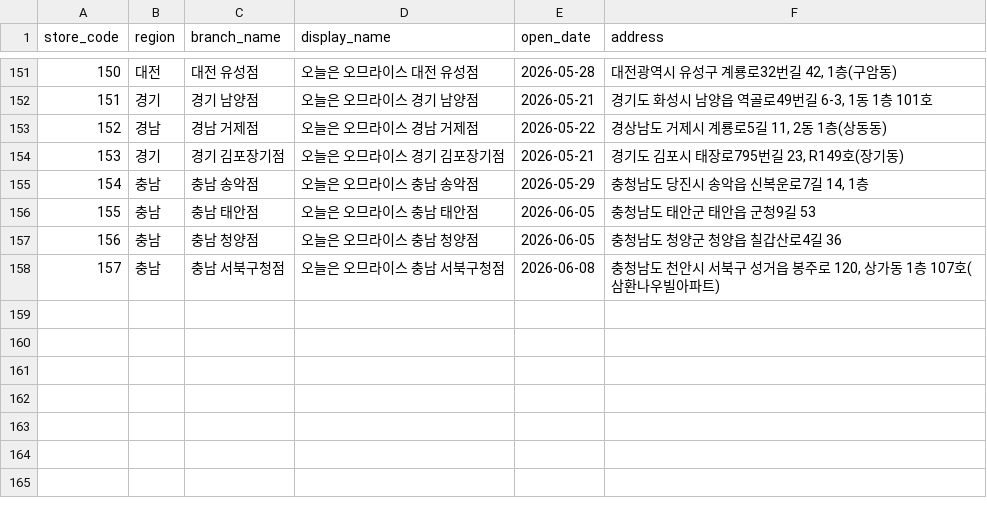
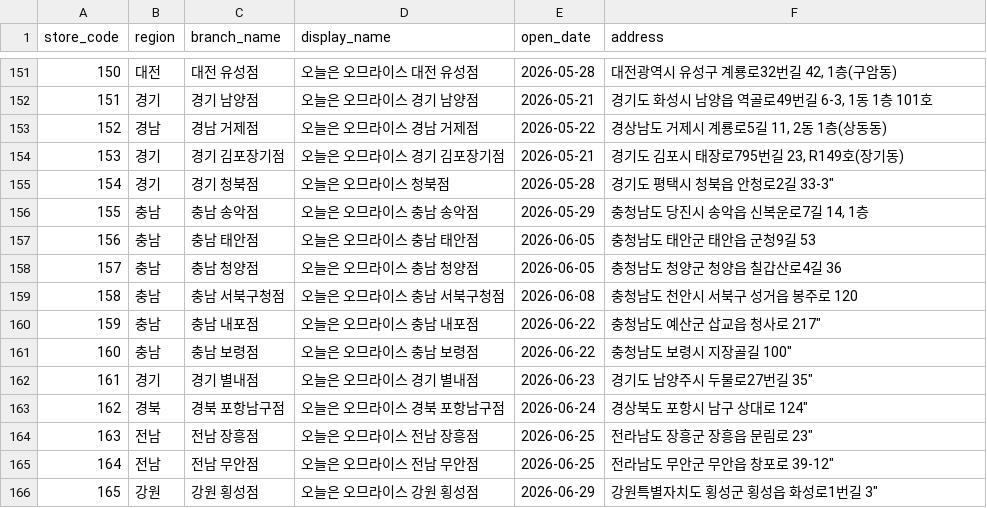
Before and after one commit to James940522/omurice-landing, a CSV file: public/asset/csv/omurice_kakao_stores_clean.csv, drawn as a sheet; only a part is shown, gaps mark what is left out; addresses are those after the commit; the diff names each change by its address in the sheet, - before the commit and + after, or states it on an @@ line.

```diff
--- a/public/asset/csv/omurice_kakao_stores_clean.csv
+++ b/public/asset/csv/omurice_kakao_stores_clean.csv
+row 155: 154 | 경기 | 경기 청북점 | 오늘은 오므라이스 청북점 | 2026-05-28 | 경기도 평택시 청북읍 안청로2길 33-3"
@@ column A (store_code) renumbered between rows 156 and 159 @@
-F159 (address): 충청남도 천안시 서북구 성거읍 봉주로 120, 상가동 1층 107호(삼환나우빌아파트)
+F159 (address): 충청남도 천안시 서북구 성거읍 봉주로 120
+row 160: 159 | 충남 | 충남 내포점 | 오늘은 오므라이스 충남 내포점 | 2026-06-22 | 충청남도 예산군 삽교읍 청사로 217"
+row 161: 160 | 충남 | 충남 보령점 | 오늘은 오므라이스 충남 보령점 | 2026-06-22 | 충청남도 보령시 지장골길 100"
+row 162: 161 | 경기 | 경기 별내점 | 오늘은 오므라이스 경기 별내점 | 2026-06-23 | 경기도 남양주시 두물로27번길 35"
+row 163: 162 | 경북 | 경북 포항남구점 | 오늘은 오므라이스 경북 포항남구점 | 2026-06-24 | 경상북도 포항시 남구 상대로 124"
+row 164: 163 | 전남 | 전남 장흥점 | 오늘은 오므라이스 전남 장흥점 | 2026-06-25 | 전라남도 장흥군 장흥읍 문림로 23"
+row 165: 164 | 전남 | 전남 무안점 | 오늘은 오므라이스 전남 무안점 | 2026-06-25 | 전라남도 무안군 무안읍 창포로 39-12"
+row 166: 165 | 강원 | 강원 횡성점 | 오늘은 오므라이스 강원 횡성점 | 2026-06-29 | 강원특별자치도 횡성군 횡성읍 화성로1번길 3"
```
Also changed, not shown: 1 other file.
